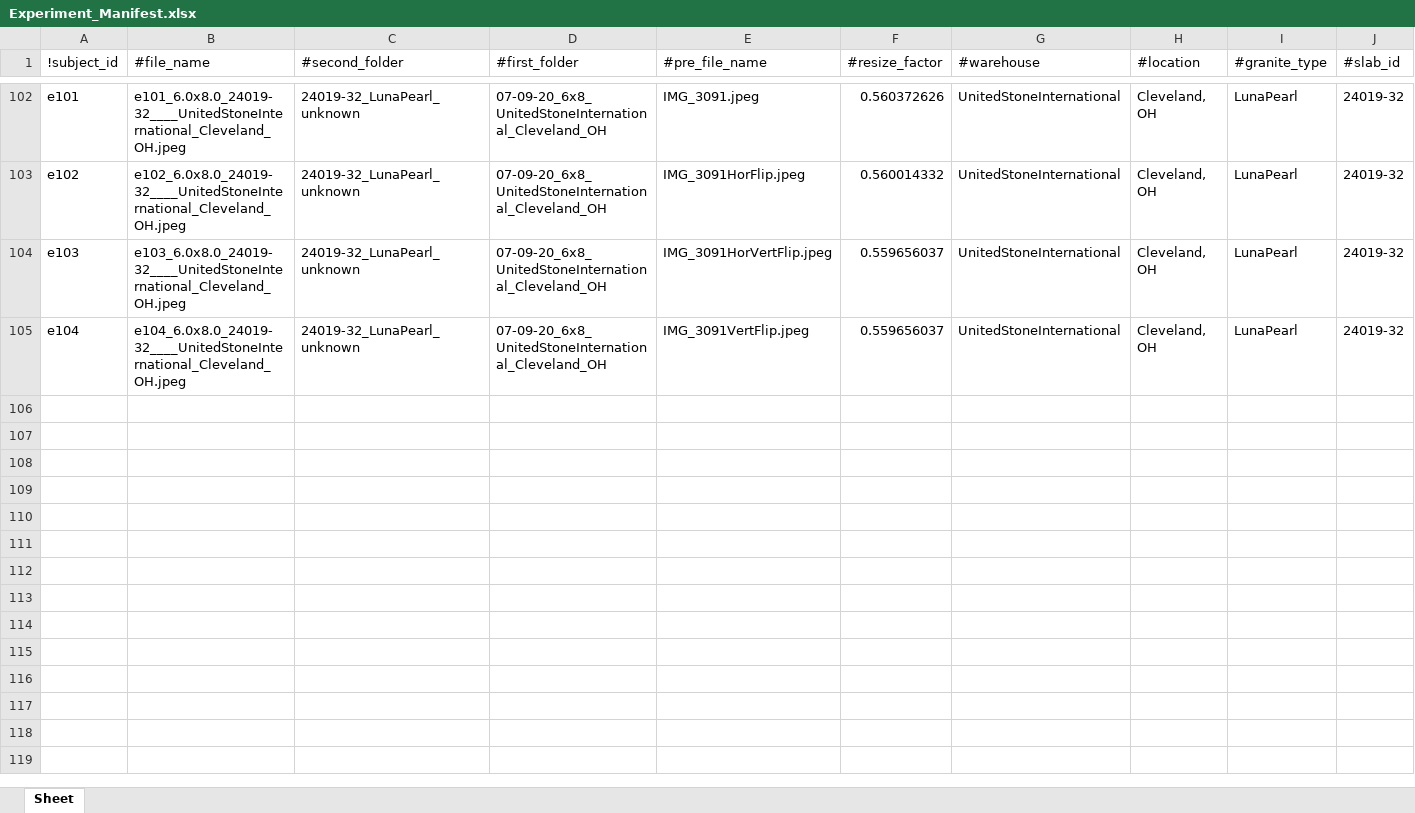
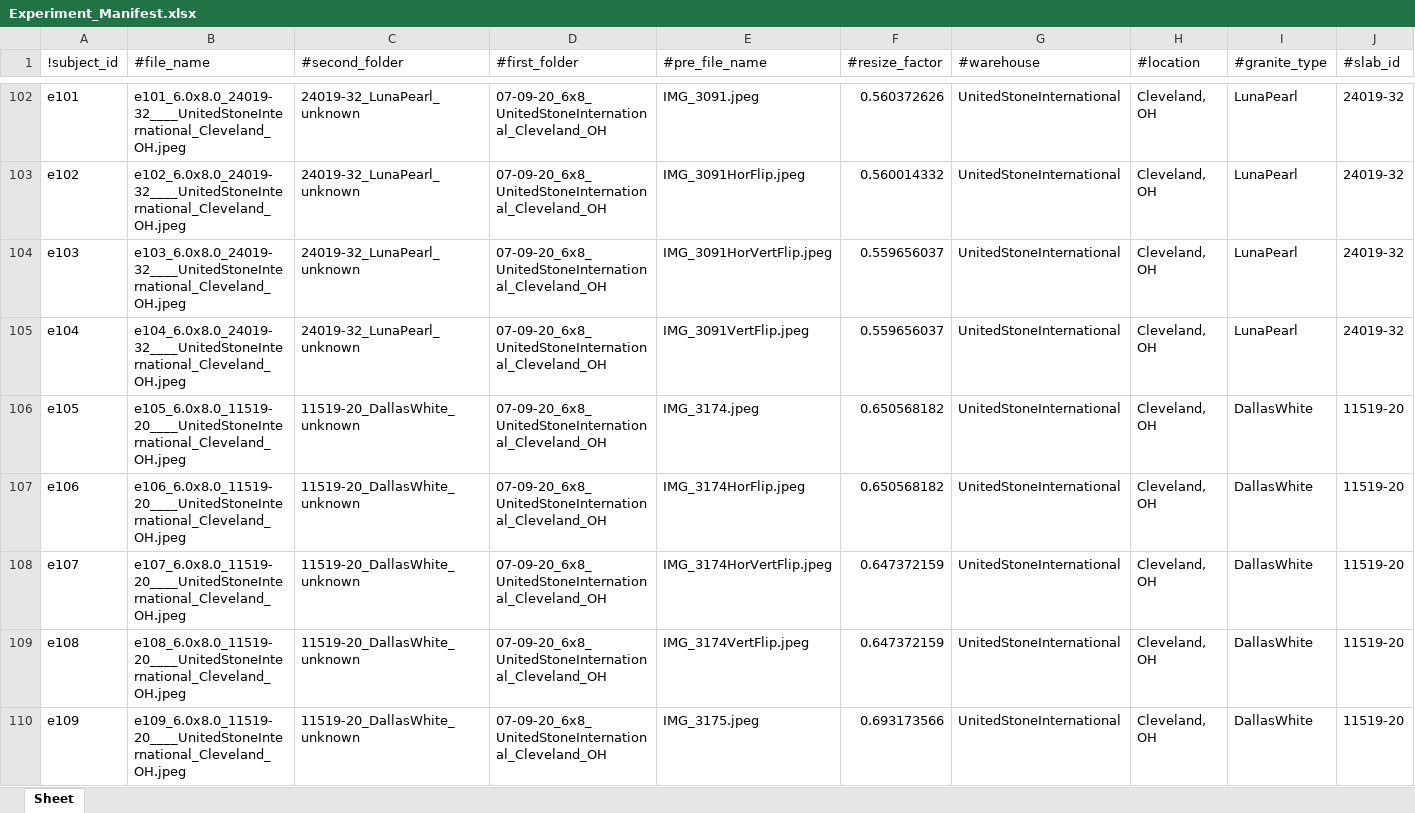
Before and after one commit to d-kessler/CountertopDarkMatter, an Excel workbook: records/subjects/Experiment_Manifest.xlsx, sheet Sheet, drawn as a sheet; only a part is shown, gaps mark what is left out; values as stored, in another font and other column widths than the file's, no borders; rows hold the shown columns only; the diff covers the shown part only; the diff names each change by its address in the sheet, - before the commit and + after, or states it on an @@ line.

Commit message:
update records, 2022-06-27

```diff
--- a/records/subjects/Experiment_Manifest.xlsx (sheet Sheet)
+++ b/records/subjects/Experiment_Manifest.xlsx (sheet Sheet)
+row 106: e105 | e105_6.0x8.0_11519-20____UnitedStoneInternational_Cleveland_OH.jpeg | 11519-20_DallasWhite_unknown | 07-09-20_6x8_UnitedStoneInternational_Cleveland_OH | IMG_3174.jpeg | 0.650568182 | UnitedStoneInternational | Cleveland, OH | DallasWhite | 11519-20
+row 107: e106 | e106_6.0x8.0_11519-20____UnitedStoneInternational_Cleveland_OH.jpeg | 11519-20_DallasWhite_unknown | 07-09-20_6x8_UnitedStoneInternational_Cleveland_OH | IMG_3174HorFlip.jpeg | 0.650568182 | UnitedStoneInternational | Cleveland, OH | DallasWhite | 11519-20
+row 108: e107 | e107_6.0x8.0_11519-20____UnitedStoneInternational_Cleveland_OH.jpeg | 11519-20_DallasWhite_unknown | 07-09-20_6x8_UnitedStoneInternational_Cleveland_OH | IMG_3174HorVertFlip.jpeg | 0.647372159 | UnitedStoneInternational | Cleveland, OH | DallasWhite | 11519-20
+row 109: e108 | e108_6.0x8.0_11519-20____UnitedStoneInternational_Cleveland_OH.jpeg | 11519-20_DallasWhite_unknown | 07-09-20_6x8_UnitedStoneInternational_Cleveland_OH | IMG_3174VertFlip.jpeg | 0.647372159 | UnitedStoneInternational | Cleveland, OH | DallasWhite | 11519-20
+row 110: e109 | e109_6.0x8.0_11519-20____UnitedStoneInternational_Cleveland_OH.jpeg | 11519-20_DallasWhite_unknown | 07-09-20_6x8_UnitedStoneInternational_Cleveland_OH | IMG_3175.jpeg | 0.693173566 | UnitedStoneInternational | Cleveland, OH | DallasWhite | 11519-20
```
Also changed, not shown: 99 added rows elsewhere in this sheet, records/processing/Processed_Folders.xlsx, records/processing/Processed_Slabs.xlsx, 3 other files.
